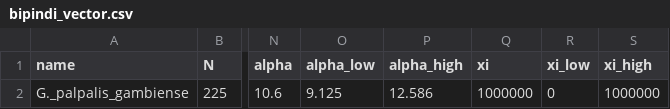
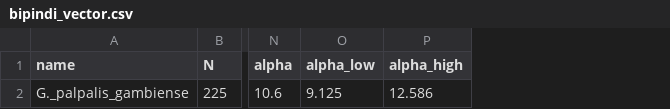
Before and after one commit to sbfnk/trypanosomiasis, a CSV file: data/bipindi_vector.csv, drawn as a sheet; only a part is shown, gaps mark what is left out; the diff names each change by its address in the sheet, - before the commit and + after, or states it on an @@ line.

Commit message:
no xi in data

```diff
--- a/data/bipindi_vector.csv
+++ b/data/bipindi_vector.csv
-column Q (xi), row 2: 1000000
-column R (xi_low), row 2: 0
-column S (xi_high), row 2: 1000000
```
Also changed, not shown: 1 other file.
